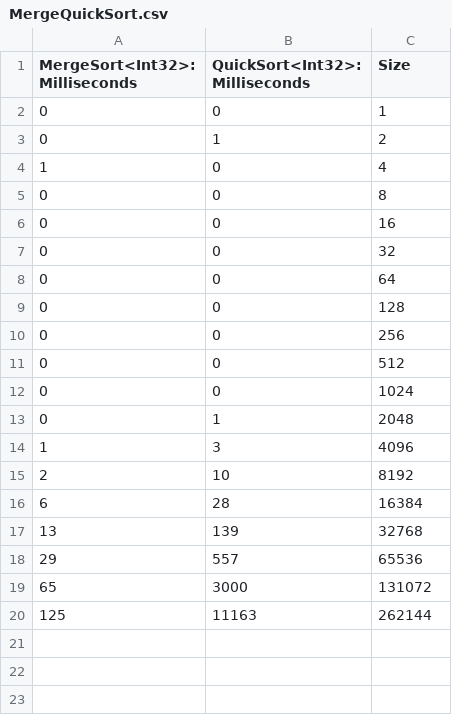
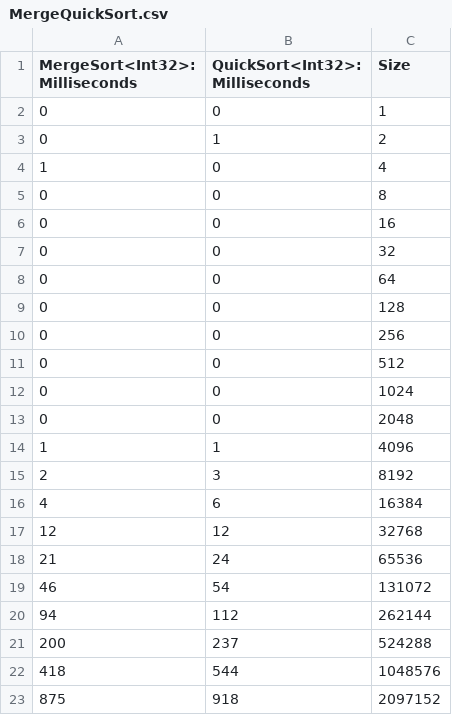
Before and after one commit to danielhrdez/Framework-Divide-Conquer, a CSV file: MergeQuickSort.csv, drawn as a sheet.

```diff
--- a/MergeQuickSort.csv
+++ b/MergeQuickSort.csv
@@ -12,9 +12,12 @@ MergeSort<Int32>: Milliseconds,QuickSort<Int32>: Milliseconds,Size
 0,0,1024
-0,1,2048
-1,3,4096
-2,10,8192
-6,28,16384
-13,139,32768
-29,557,65536
-65,3000,131072
-125,11163,262144
+0,0,2048
+1,1,4096
+2,3,8192
+4,6,16384
+12,12,32768
+21,24,65536
+46,54,131072
+94,112,262144
+200,237,524288
+418,544,1048576
+875,918,2097152
```
Also changed, not shown: 3 other files.
